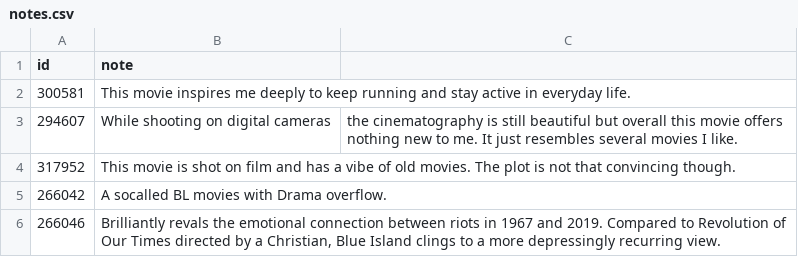
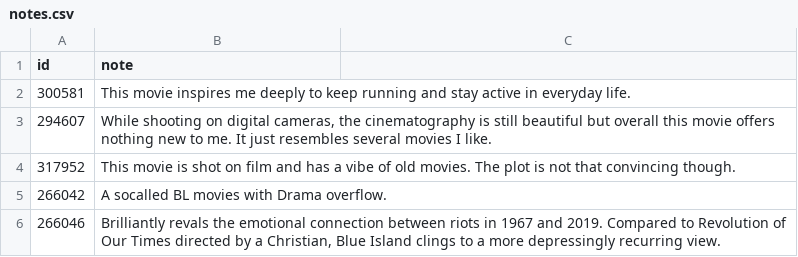
Before and after one commit to weakish/weakish.github.com, a CSV file: movies/notes.csv, drawn as a sheet; only a part is shown.

```diff
--- a/movies/notes.csv
+++ b/movies/notes.csv
@@ -2,3 +2,3 @@ id,note
 300581,This movie inspires me deeply to keep running and stay active in everyday life.
-294607,While shooting on digital cameras, the cinematography is still beautiful but overall this movie offers nothing new to me. It just resembles several movies I like.
+294607,"While shooting on digital cameras, the cinematography is still beautiful but overall this movie offers nothing new to me. It just resembles several movies I like."
 317952,This movie is shot on film and has a vibe of old movies. The plot is not that convincing though.
```
